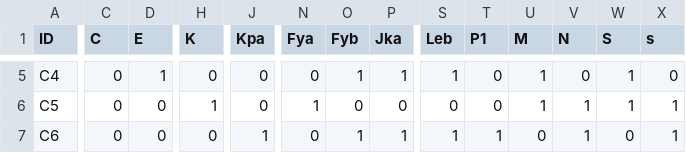
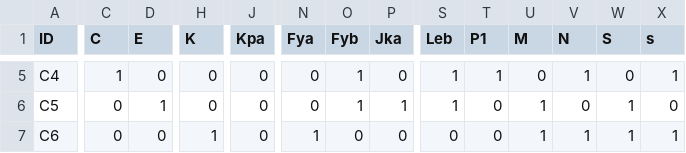
Before and after one commit to Haitham526/tabuk-blood-bank, a CSV file: data/p11.csv, drawn as a sheet; only a part is shown, gaps mark what is left out; the diff covers the shown part only; the diff names each change by its address in the sheet, - before the commit and + after, or states it on an @@ line.

```diff
--- a/data/p11.csv
+++ b/data/p11.csv
-C5 (C): 0
+C5 (C): 1
-D5 (E): 1
+D5 (E): 0
-P5 (Jka): 1
+P5 (Jka): 0
-T5 (P1): 0
+T5 (P1): 1
-U5 (M): 1
+U5 (M): 0
-V5 (N): 0
+V5 (N): 1
-W5 (S): 1
+W5 (S): 0
-X5 (s): 0
+X5 (s): 1
-D6 (E): 0
+D6 (E): 1
-H6 (K): 1
+H6 (K): 0
-N6 (Fya): 1
+N6 (Fya): 0
-O6 (Fyb): 0
+O6 (Fyb): 1
-P6 (Jka): 0
+P6 (Jka): 1
-S6 (Leb): 0
+S6 (Leb): 1
-V6 (N): 1
+V6 (N): 0
-X6 (s): 1
+X6 (s): 0
-H7 (K): 0
+H7 (K): 1
-J7 (Kpa): 1
+J7 (Kpa): 0
-N7 (Fya): 0
+N7 (Fya): 1
-O7 (Fyb): 1
+O7 (Fyb): 0
-P7 (Jka): 1
+P7 (Jka): 0
-S7 (Leb): 1
+S7 (Leb): 0
-T7 (P1): 1
+T7 (P1): 0
-U7 (M): 0
+U7 (M): 1
-W7 (S): 0
+W7 (S): 1
```
Also changed, not shown: 1 added row and 57 edited cells elsewhere in this file.
